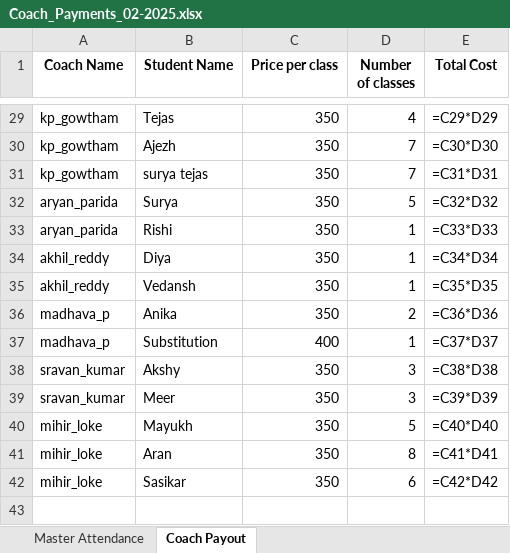
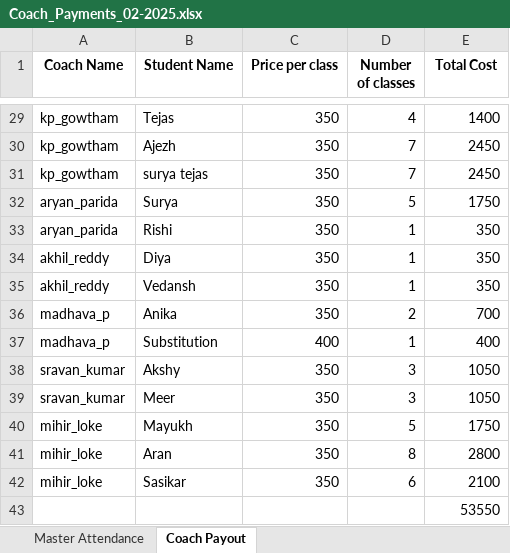
Before and after one commit to madhav-poojari/BRS-attendance-processing, an Excel workbook: Coach_Payments_02-2025.xlsx, sheet Coach Payout, drawn as a sheet; only a part is shown, gaps mark what is left out; values as stored, in another font and other column widths than the file's, no borders; formulas without a stored value are shown as written; the diff covers the shown part only; the diff names each change by its address in the sheet, - before the commit and + after, or states it on an @@ line.

Commit message:
app-script for sheet extraction

```diff
--- a/Coach_Payments_02-2025.xlsx (sheet Coach Payout)
+++ b/Coach_Payments_02-2025.xlsx (sheet Coach Payout)
-E29 (Total Cost): =C29*D29
+E29 (Total Cost): 1400
-E30 (Total Cost): =C30*D30
+E30 (Total Cost): 2450
-E31 (Total Cost): =C31*D31
+E31 (Total Cost): 2450
-E32 (Total Cost): =C32*D32
+E32 (Total Cost): 1750
-E33 (Total Cost): =C33*D33
+E33 (Total Cost): 350
-E34 (Total Cost): =C34*D34
+E34 (Total Cost): 350
-E35 (Total Cost): =C35*D35
+E35 (Total Cost): 350
-E36 (Total Cost): =C36*D36
+E36 (Total Cost): 700
-E37 (Total Cost): =C37*D37
+E37 (Total Cost): 400
-E38 (Total Cost): =C38*D38
+E38 (Total Cost): 1050
-E39 (Total Cost): =C39*D39
+E39 (Total Cost): 1050
-E40 (Total Cost): =C40*D40
+E40 (Total Cost): 1750
-E41 (Total Cost): =C41*D41
+E41 (Total Cost): 2800
-E42 (Total Cost): =C42*D42
+E42 (Total Cost): 2100
+row 43:  |  |  |  | 53550
```
Also changed, not shown: 27 edited cells elsewhere in this sheet, 1 other file.
